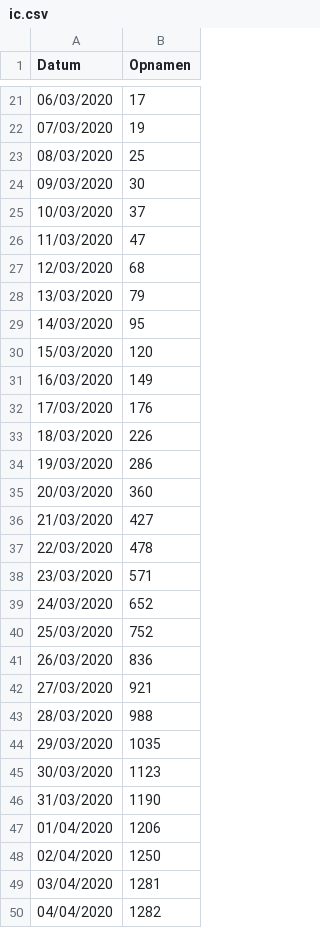
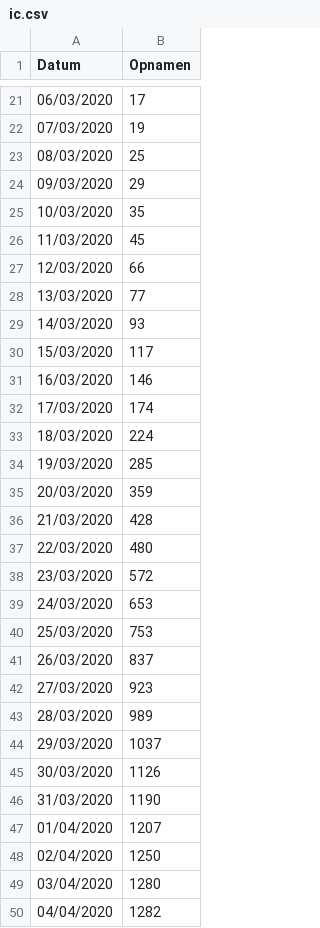
Before and after one commit to ErwinM/m3_covid19, a CSV file: ic.csv, drawn as a sheet; only a part is shown, gaps mark what is left out; the diff covers the shown part only.

```diff
--- a/ic.csv
+++ b/ic.csv
@@ -23,28 +23,28 @@
 08/03/2020;25
-09/03/2020;30
-10/03/2020;37
-11/03/2020;47
-12/03/2020;68
-13/03/2020;79
-14/03/2020;95
-15/03/2020;120
-16/03/2020;149
-17/03/2020;176
-18/03/2020;226
-19/03/2020;286
-20/03/2020;360
-21/03/2020;427
-22/03/2020;478
-23/03/2020;571
-24/03/2020;652
-25/03/2020;752
-26/03/2020;836
-27/03/2020;921
-28/03/2020;988
-29/03/2020;1035
-30/03/2020;1123
+09/03/2020;29
+10/03/2020;35
+11/03/2020;45
+12/03/2020;66
+13/03/2020;77
+14/03/2020;93
+15/03/2020;117
+16/03/2020;146
+17/03/2020;174
+18/03/2020;224
+19/03/2020;285
+20/03/2020;359
+21/03/2020;428
+22/03/2020;480
+23/03/2020;572
+24/03/2020;653
+25/03/2020;753
+26/03/2020;837
+27/03/2020;923
+28/03/2020;989
+29/03/2020;1037
+30/03/2020;1126
 31/03/2020;1190
-01/04/2020;1206
+01/04/2020;1207
 02/04/2020;1250
-03/04/2020;1281
+03/04/2020;1280
 04/04/2020;1282
```
Also changed, not shown: 14 added rows and 36 edited cells elsewhere in this file, hospitalizations.csv, 2 other files.
